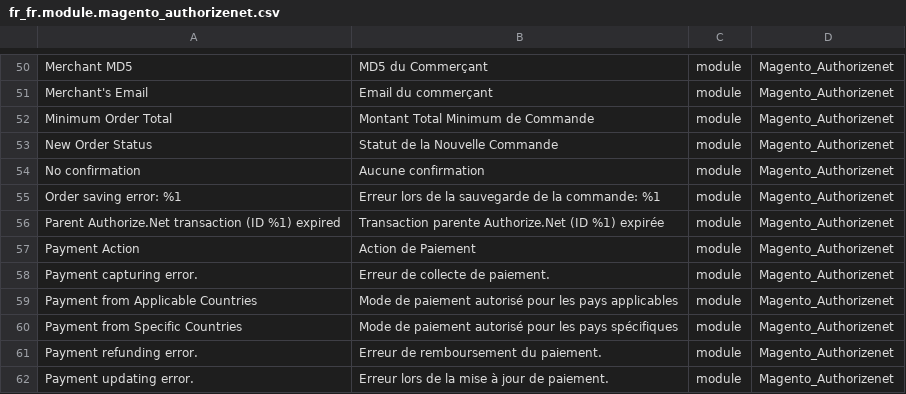
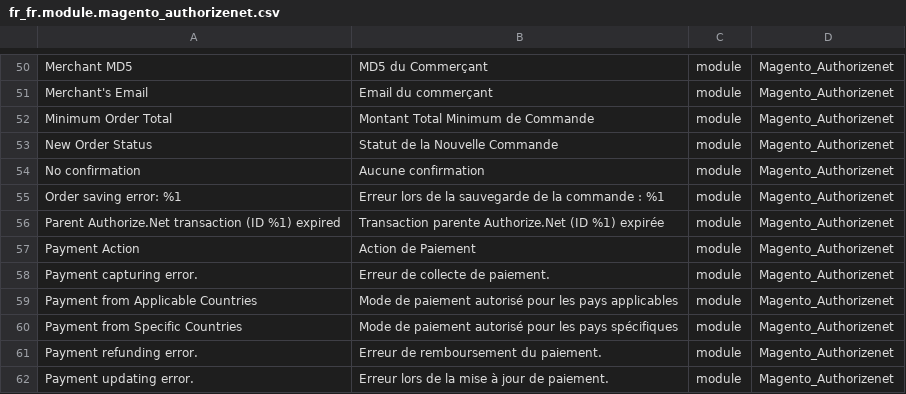
Before and after one commit to Imaginaerum/magento2-language-fr-fr, a CSV file: fr_fr.module.magento_authorizenet.csv, drawn as a sheet; only a part is shown, gaps mark what is left out.

```diff
--- a/fr_fr.module.magento_authorizenet.csv
+++ b/fr_fr.module.magento_authorizenet.csv
@@ -54,3 +54,3 @@
 "No confirmation","Aucune confirmation",module,Magento_Authorizenet
-"Order saving error: %1","Erreur lors de la sauvegarde de la commande: %1",module,Magento_Authorizenet
+"Order saving error: %1","Erreur lors de la sauvegarde de la commande : %1",module,Magento_Authorizenet
 "Parent Authorize.Net transaction (ID %1) expired","Transaction parente Authorize.Net (ID %1) expirée",module,Magento_Authorizenet
```
Also changed, not shown: fr_fr.module.magento_sales.csv.
